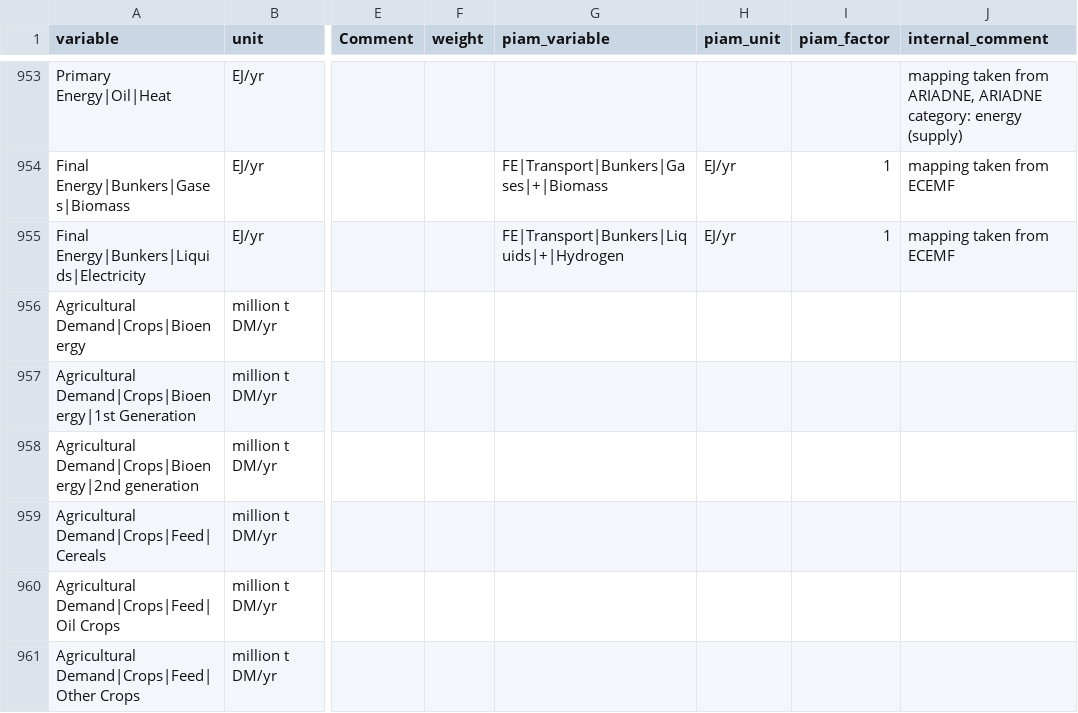
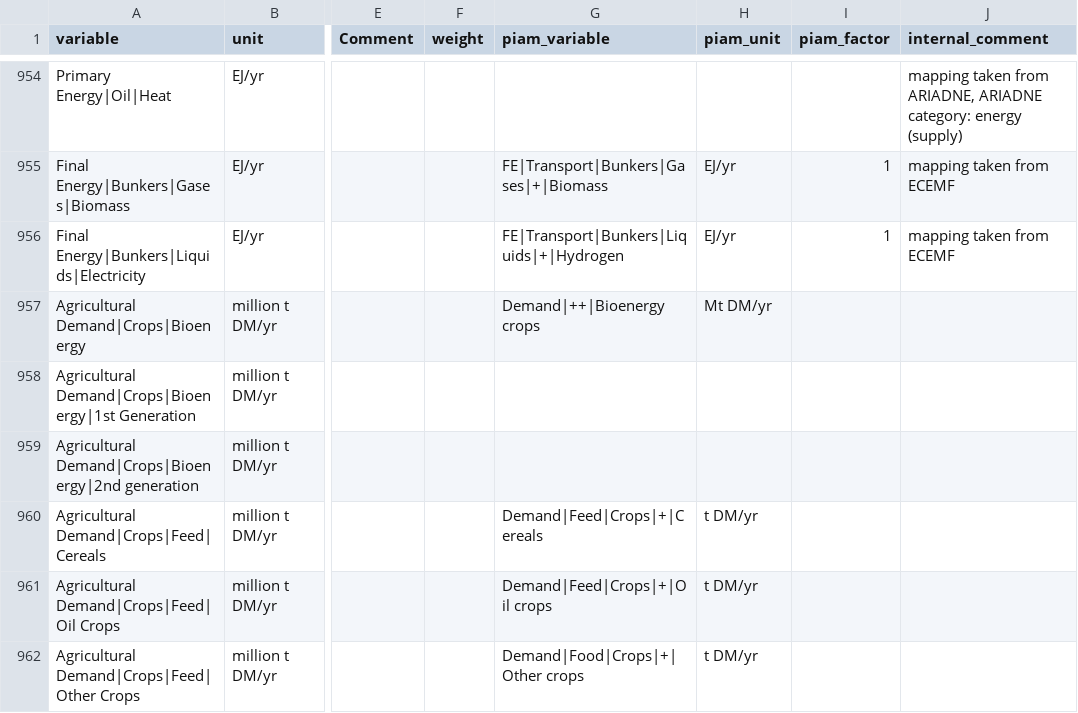
Before and after one commit to tonnrueter/piamInterfaces, a CSV file: inst/mappings/mapping_ScenarioMIP.csv, drawn as a sheet; only a part is shown, gaps mark what is left out; addresses are those after the commit; the diff covers the shown part only; the diff names each change by its address in the sheet, - before the commit and + after, or states it on an @@ line.

Commit message:
ag demand #1

```diff
--- a/inst/mappings/mapping_ScenarioMIP.csv
+++ b/inst/mappings/mapping_ScenarioMIP.csv
-G957 (piam_variable): (empty)
+G957 (piam_variable): Demand|++|Bioenergy crops
-H957 (piam_unit): (empty)
+H957 (piam_unit): Mt DM/yr
-G960 (piam_variable): (empty)
+G960 (piam_variable): Demand|Feed|Crops|+|Cereals
-H960:H962 (piam_unit): (empty)
+H960:H962 (piam_unit): t DM/yr
-G961 (piam_variable): (empty)
+G961 (piam_variable): Demand|Feed|Crops|+|Oil crops
-G962 (piam_variable): (empty)
+G962 (piam_variable): Demand|Food|Crops|+|Other crops
```
Also changed, not shown: 1 added row and 10 edited cells elsewhere in this file.
